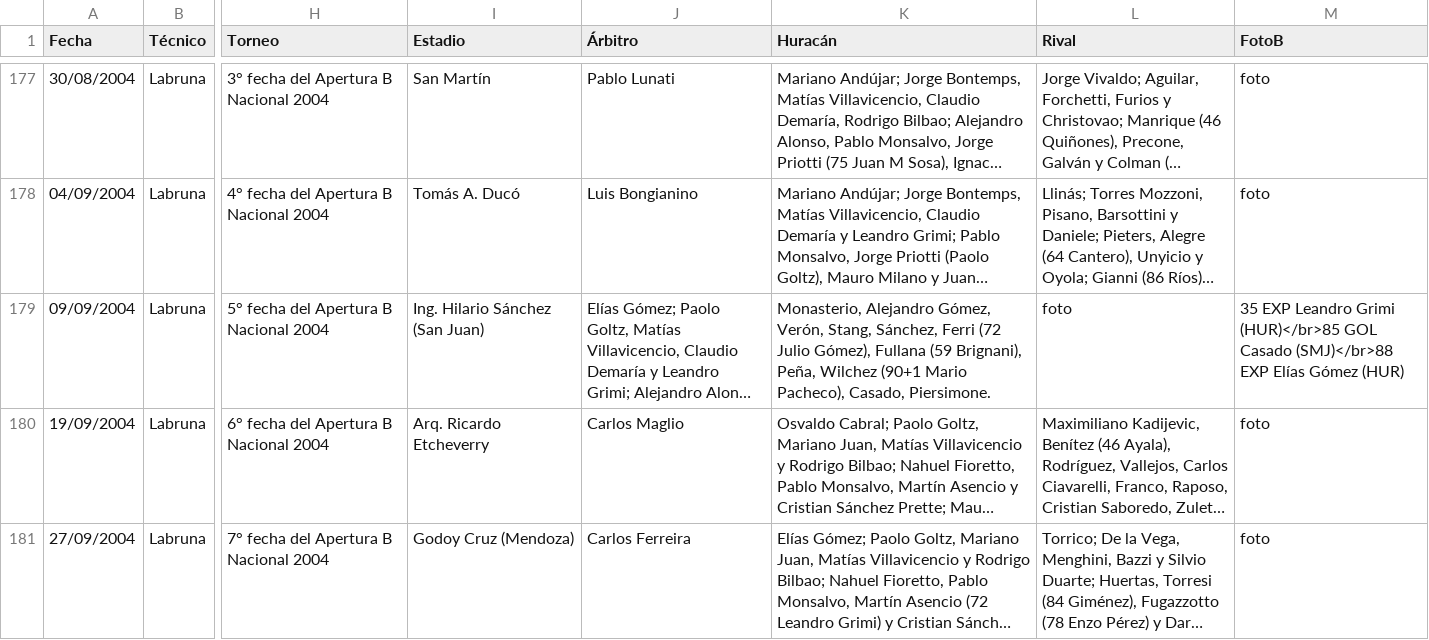
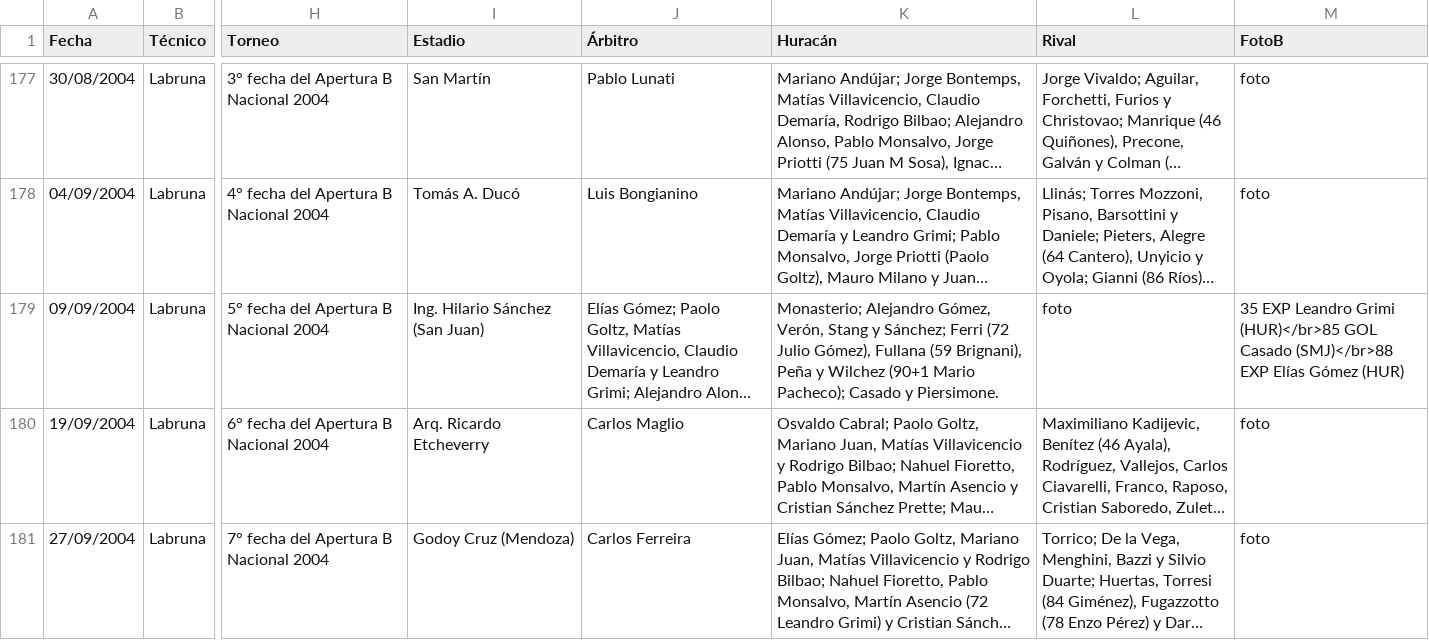
Before and after one commit to globopedia/Artids, a CSV file: Artids2000.csv, drawn as a sheet; only a part is shown, gaps mark what is left out; long unchanged cells end in …; the diff names each change by its address in the sheet, - before the commit and + after, or states it on an @@ line.

Commit message:
Update Artids2000.csv

```diff
--- a/Artids2000.csv
+++ b/Artids2000.csv
-K179 (Huracán): Monasterio, Alejandro Gómez, Verón, Stang, Sánchez, Ferri (72 Julio Gómez), Fullana (59 Brignani), Peña, Wilchez (90+1 Mario Pacheco), Casado, Piersimone.
+K179 (Huracán): Monasterio; Alejandro Gómez, Verón, Stang y Sánchez; Ferri (72 Julio Gómez), Fullana (59 Brignani), Peña y Wilchez (90+1 Mario Pacheco); Casado y Piersimone.
```
